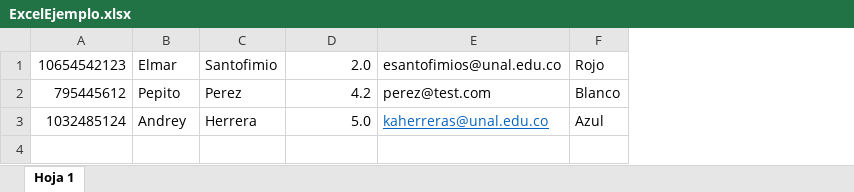
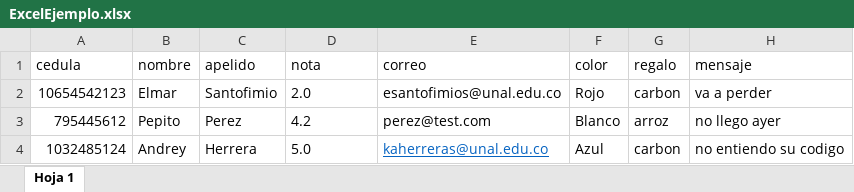
Before and after one commit to LP02201901/Taller1, an Excel workbook: src/taller1/ExcelEjemplo.xlsx, sheet Hoja 1, drawn as a sheet; values as stored, in another font and other column widths than the file's, no borders; addresses are those after the commit; the diff names each change by its address in the sheet, - before the commit and + after, or states it on an @@ line.

```diff
--- a/src/taller1/ExcelEjemplo.xlsx (sheet Hoja 1)
+++ b/src/taller1/ExcelEjemplo.xlsx (sheet Hoja 1)
+column G, rows 2-4: carbon | arroz | carbon
+column H, rows 2-4: va a perder | no llego ayer | no entiendo su codigo
+row 1: cedula | nombre | apelido | nota | correo | color | regalo | mensaje
-D2:D4 alignment: right
+D2:D4 alignment: left
```
Also changed, not shown: 11 other files.
